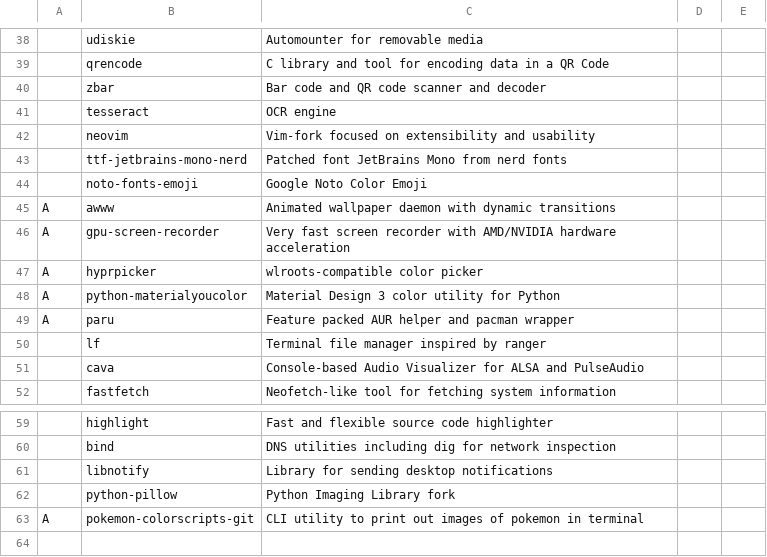
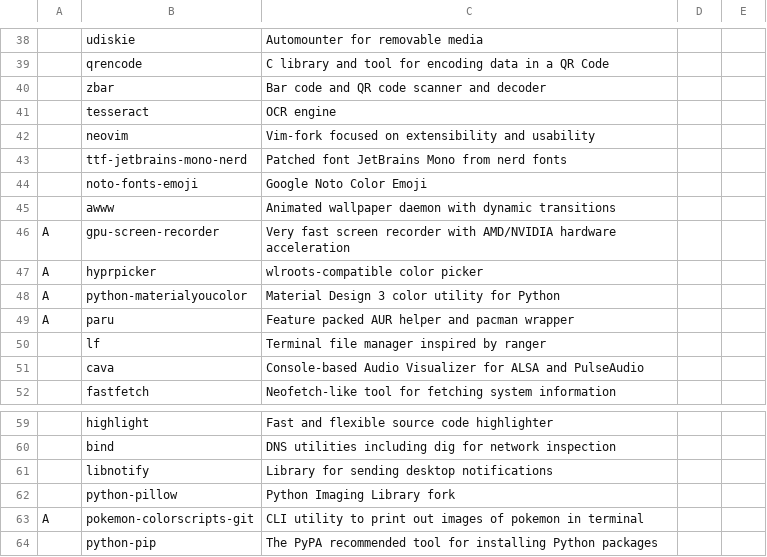
Before and after one commit to omsingh02/dotfiles, a CSV file: .config/progs.csv, drawn as a sheet; only a part is shown, gaps mark what is left out.

```diff
--- a/.config/progs.csv
+++ b/.config/progs.csv
@@ -44,3 +44,3 @@
 ,noto-fonts-emoji,Google Noto Color Emoji
-A,awww,Animated wallpaper daemon with dynamic transitions
+,awww,Animated wallpaper daemon with dynamic transitions
 A,gpu-screen-recorder,Very fast screen recorder with AMD/NVIDIA hardware acceleration
@@ -63 +63,2 @@ A,paru,Feature packed AUR helper and pacman wrapper
 A,pokemon-colorscripts-git,CLI utility to print out images of pokemon in terminal
+,python-pip,The PyPA recommended tool for installing Python packages
```
Also changed, not shown: 1 other file.
